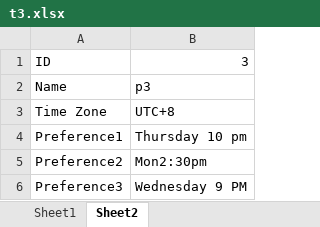
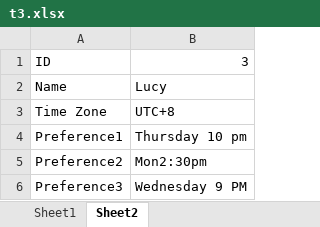
Before and after one commit to liukewia/meeting-scheduler, an Excel workbook: server/src/main/resources/inputs/t3.xlsx, sheet Sheet2, drawn as a sheet; values as stored, in another font and other column widths than the file's, no borders; the diff names each change by its address in the sheet, - before the commit and + after, or states it on an @@ line.

```diff
--- a/server/src/main/resources/inputs/t3.xlsx (sheet Sheet2)
+++ b/server/src/main/resources/inputs/t3.xlsx (sheet Sheet2)
-B2: p3
+B2: Lucy
```
Also changed, not shown: sheet Sheet1, server/src/main/resources/inputs/t1.xlsx, server/src/main/resources/inputs/t2.xlsx, 8 other files.
